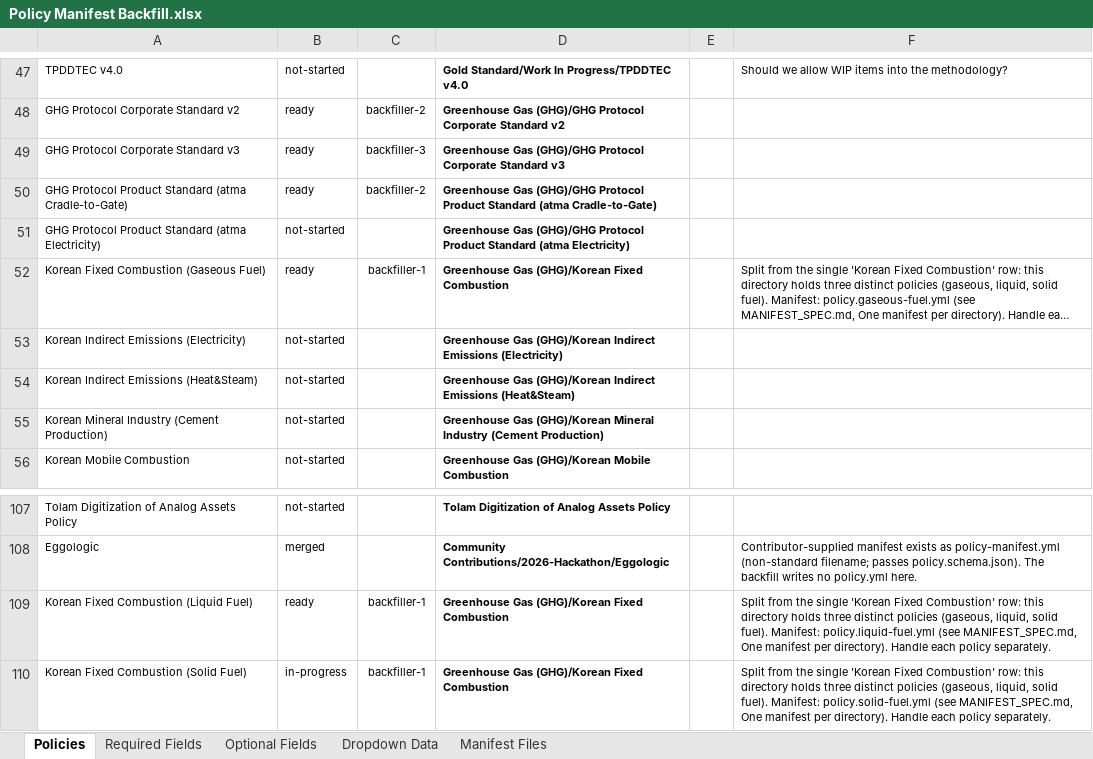
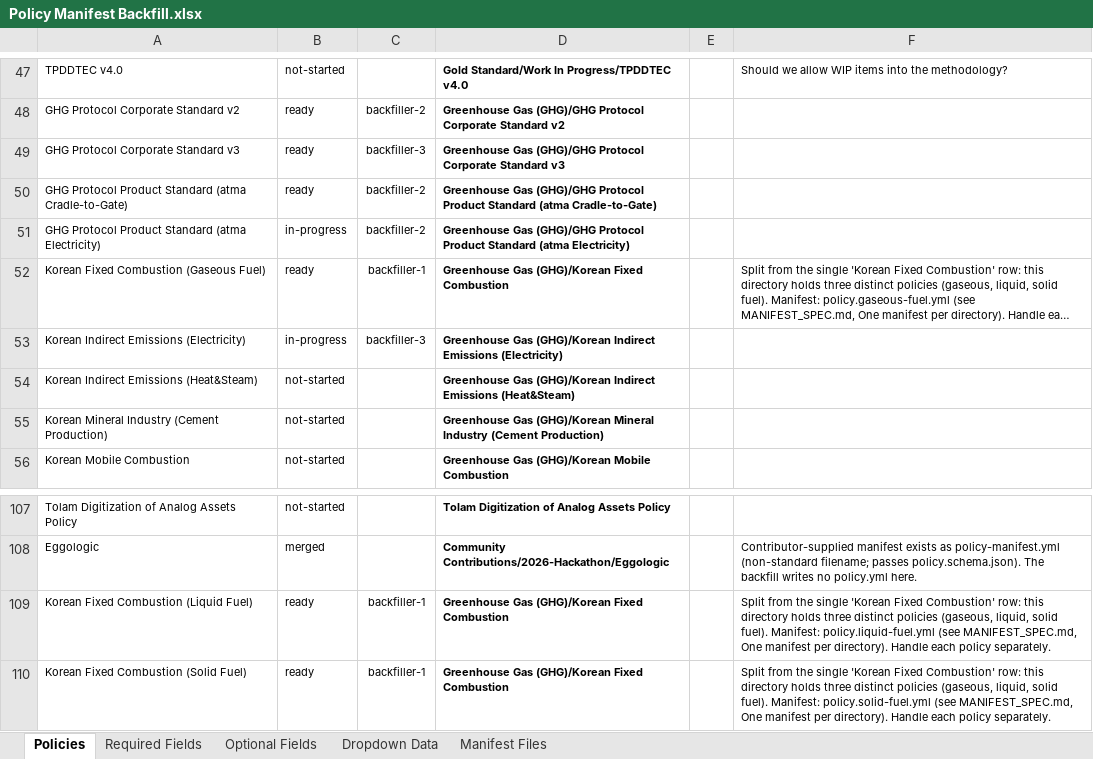
Before and after one commit to swidnikk/guardian, an Excel workbook: Methodology Library/Policy Manifest Backfill.xlsx, sheet Policies, drawn as a sheet; only a part is shown, gaps mark what is left out; long unchanged cells end in …; values as stored, in another font and other column widths than the file's, no borders; charts and pictures and table styles not drawn; the diff names each change by its address in the sheet, - before the commit and + after, or states it on an @@ line.

```diff
--- a/Methodology Library/Policy Manifest Backfill.xlsx (sheet Policies)
+++ b/Methodology Library/Policy Manifest Backfill.xlsx (sheet Policies)
-B51: not-started
+B51: in-progress
-C51: (empty)
+C51: backfiller-2
-B53: not-started
+B53: in-progress
-C53: (empty)
+C53: backfiller-3
-B110: in-progress
+B110: ready
```
Also changed, not shown: sheet Required Fields, sheet Optional Fields, 1 other file.
